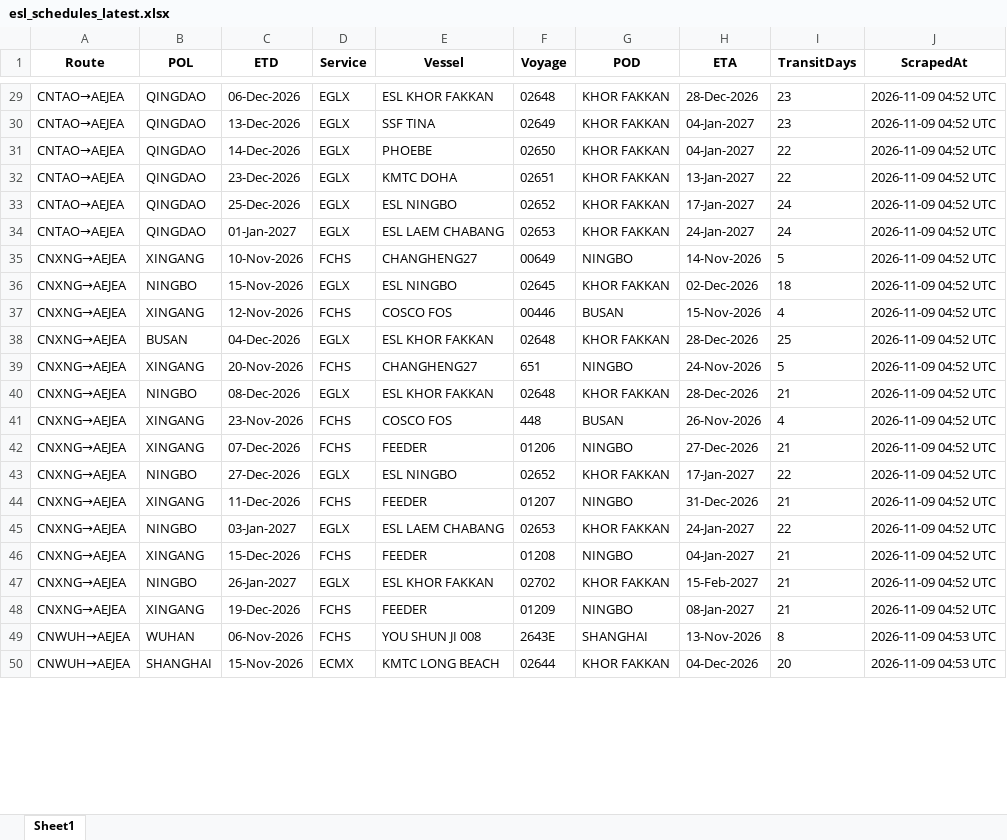
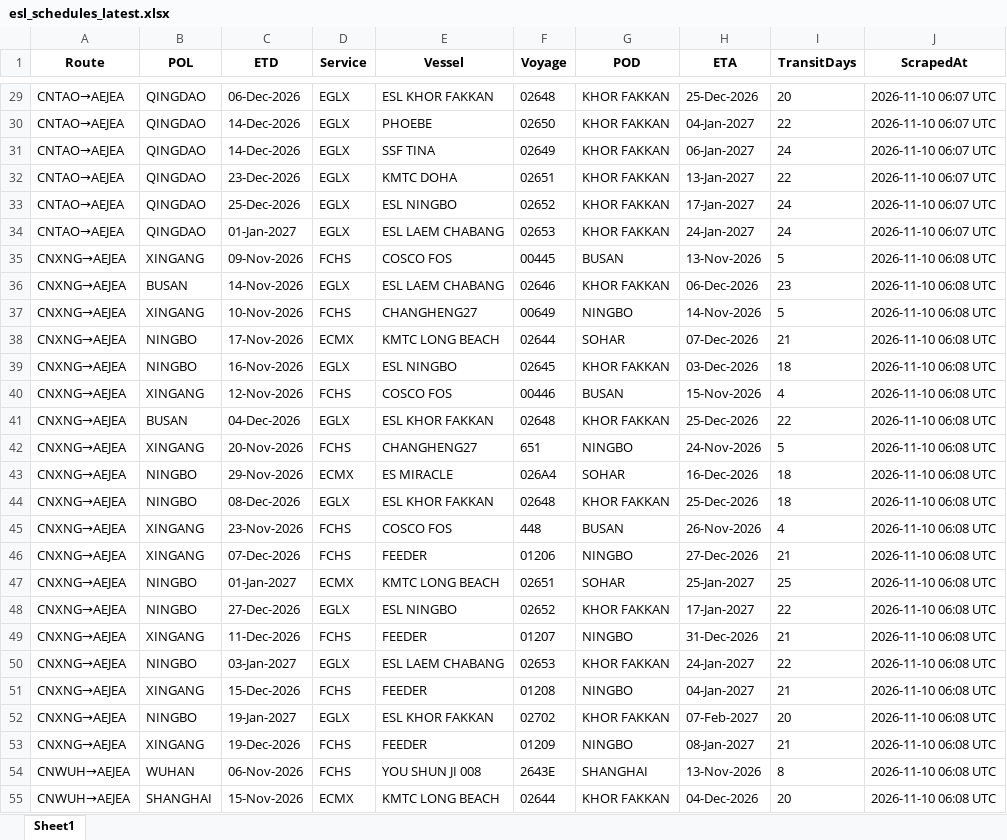
Before and after one commit to ply93/esl-schedule-fetcher, an Excel workbook: output/esl_schedules_latest.xlsx, sheet Sheet1, drawn as a sheet; only a part is shown, gaps mark what is left out; values as stored, in another font and other column widths than the file's, no borders; removed rows and columns are numbered as before the commit, all else as after; the diff covers the shown part only; the diff names each change by its address in the sheet, - before the commit and + after, or states it on an @@ line.

```diff
--- a/output/esl_schedules_latest.xlsx (sheet Sheet1)
+++ b/output/esl_schedules_latest.xlsx (sheet Sheet1)
-H29 (ETA): 28-Dec-2026
+H29 (ETA): 25-Dec-2026
-I29 (TransitDays): 23
+I29 (TransitDays): 20
-J29 (ScrapedAt): 2026-11-09 04:52 UTC
+J29 (ScrapedAt): 2026-11-10 06:07 UTC
-row 30: CNTAO→AEJEA | QINGDAO | 13-Dec-2026 | EGLX | SSF TINA | 02649 | KHOR FAKKAN | 04-Jan-2027 | 23 | 2026-11-09 04:52 UTC
-J30 (ScrapedAt): 2026-11-09 04:52 UTC
+J30 (ScrapedAt): 2026-11-10 06:07 UTC
+row 31: CNTAO→AEJEA | QINGDAO | 14-Dec-2026 | EGLX | SSF TINA | 02649 | KHOR FAKKAN | 06-Jan-2027 | 24 | 2026-11-10 06:07 UTC
-J32:J34 (ScrapedAt): 2026-11-09 04:52 UTC
+J32:J34 (ScrapedAt): 2026-11-10 06:07 UTC
+row 35: CNXNG→AEJEA | XINGANG | 09-Nov-2026 | FCHS | COSCO FOS | 00445 | BUSAN | 13-Nov-2026 | 5 | 2026-11-10 06:08 UTC
+row 36: CNXNG→AEJEA | BUSAN | 14-Nov-2026 | EGLX | ESL LAEM CHABANG | 02646 | KHOR FAKKAN | 06-Dec-2026 | 23 | 2026-11-10 06:08 UTC
-J37 (ScrapedAt): 2026-11-09 04:52 UTC
+J37 (ScrapedAt): 2026-11-10 06:08 UTC
+row 38: CNXNG→AEJEA | NINGBO | 17-Nov-2026 | ECMX | KMTC LONG BEACH | 02644 | SOHAR | 07-Dec-2026 | 21 | 2026-11-10 06:08 UTC
-C39 (ETD): 15-Nov-2026
+C39 (ETD): 16-Nov-2026
-H39 (ETA): 02-Dec-2026
+H39 (ETA): 03-Dec-2026
-J39:J42 (ScrapedAt): 2026-11-09 04:52 UTC
+J39:J42 (ScrapedAt): 2026-11-10 06:08 UTC
-H41 (ETA): 28-Dec-2026
+H41 (ETA): 25-Dec-2026
-I41 (TransitDays): 25
+I41 (TransitDays): 22
+row 43: CNXNG→AEJEA | NINGBO | 29-Nov-2026 | ECMX | ES MIRACLE | 026A4 | SOHAR | 16-Dec-2026 | 18 | 2026-11-10 06:08 UTC
-H44 (ETA): 28-Dec-2026
+H44 (ETA): 25-Dec-2026
-I44 (TransitDays): 21
+I44 (TransitDays): 18
-J44:J46 (ScrapedAt): 2026-11-09 04:52 UTC
+J44:J46 (ScrapedAt): 2026-11-10 06:08 UTC
+row 47: CNXNG→AEJEA | NINGBO | 01-Jan-2027 | ECMX | KMTC LONG BEACH | 02651 | SOHAR | 25-Jan-2027 | 25 | 2026-11-10 06:08 UTC
-J48:J53 (ScrapedAt): 2026-11-09 04:52 UTC
+J48:J53 (ScrapedAt): 2026-11-10 06:08 UTC
-C52 (ETD): 26-Jan-2027
+C52 (ETD): 19-Jan-2027
-H52 (ETA): 15-Feb-2027
+H52 (ETA): 07-Feb-2027
-I52 (TransitDays): 21
+I52 (TransitDays): 20
-J54:J55 (ScrapedAt): 2026-11-09 04:53 UTC
+J54:J55 (ScrapedAt): 2026-11-10 06:08 UTC
```
Also changed, not shown: 2 added rows, 2 removed rows and 49 edited cells elsewhere in this sheet, output/one_schedules_latest.xlsx, 2 other files.
